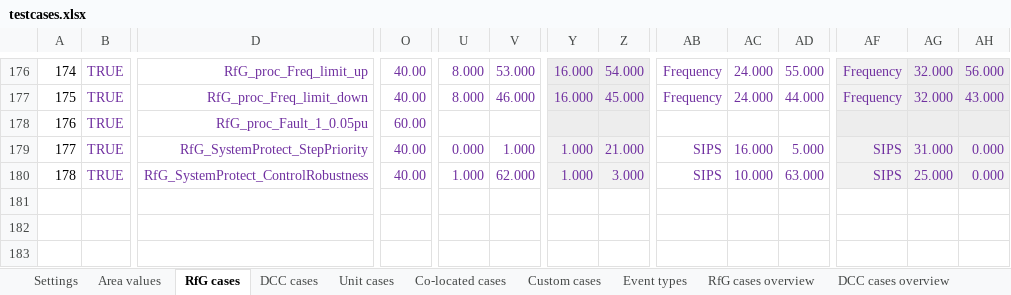
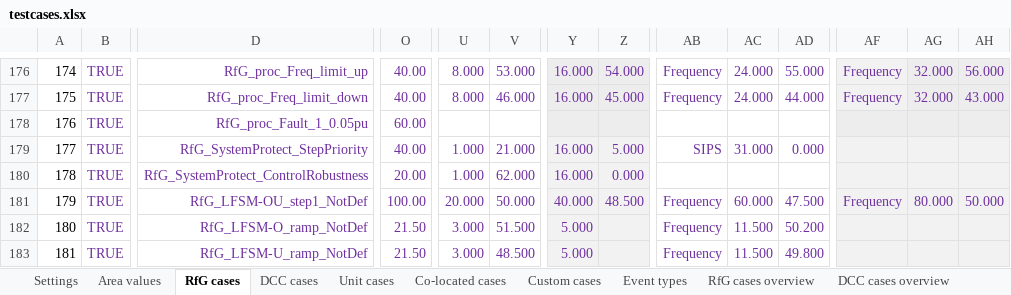
Before and after one commit to ZRPedro/MTB, an Excel workbook: testcases.xlsx, sheet RfG cases, drawn as a sheet; only a part is shown, gaps mark what is left out; values as stored, in another font and other column widths than the file's, no borders; rows hold the shown columns only; the diff covers the shown part only; the diff names each change by its address in the sheet, - before the commit and + after, or states it on an @@ line.

Commit message:
Update configuration and test cases
- Removed specific Fortran version from config.ini for alignment with Energinets PSCAD environment
- Updated testcases.xlsx to reflect recent changes, including frequency cases for "non-default" Qmodes and removing the arming signal for SIPS.
- Updated both PF and PSCAD projects to "remove" SIPS arming signal

```diff
--- a/testcases.xlsx (sheet RfG cases)
+++ b/testcases.xlsx (sheet RfG cases)
-U179: 0.000
+U179: 1.000
-V179: 1.000
+V179: 21.000
-Y179:Y180: 1.000
+Y179:Y180: 16.000
-Z179: 21.000
+Z179: 5.000
-AC179: 16.000
+AC179: 31.000
-AD179: 5.000
+AD179: 0.000
-AF179:AF180: SIPS
+AF179:AF180: (empty)
-AG179: 31.000
+AG179: (empty)
-AH179:AH180: 0.000
+AH179:AH180: (empty)
-O180: 40.00
+O180: 20.00
-Z180: 3.000
+Z180: 0.000
-AB180: SIPS
+AB180: (empty)
-AC180: 10.000
+AC180: (empty)
-AD180: 63.000
+AD180: (empty)
-AG180: 25.000
+AG180: (empty)
+row 181: 179 | TRUE | RfG_LFSM-OU_step1_NotDef | 100.00 | 20.000 | 50.000 | 40.000 | 48.500 | Frequency | 60.000 | 47.500 | Frequency | 80.000 | 50.000
+row 182: 180 | TRUE | RfG_LFSM-O_ramp_NotDef | 21.50 | 3.000 | 51.500 | 5.000 |  | Frequency | 11.500 | 50.200
+row 183: 181 | TRUE | RfG_LFSM-U_ramp_NotDef | 21.50 | 3.000 | 48.500 | 5.000 |  | Frequency | 11.500 | 49.800
```
Also changed, not shown: 43 edited cells elsewhere in this sheet, sheet RfG cases overview, sheet DCC cases overview, 3 other files.
